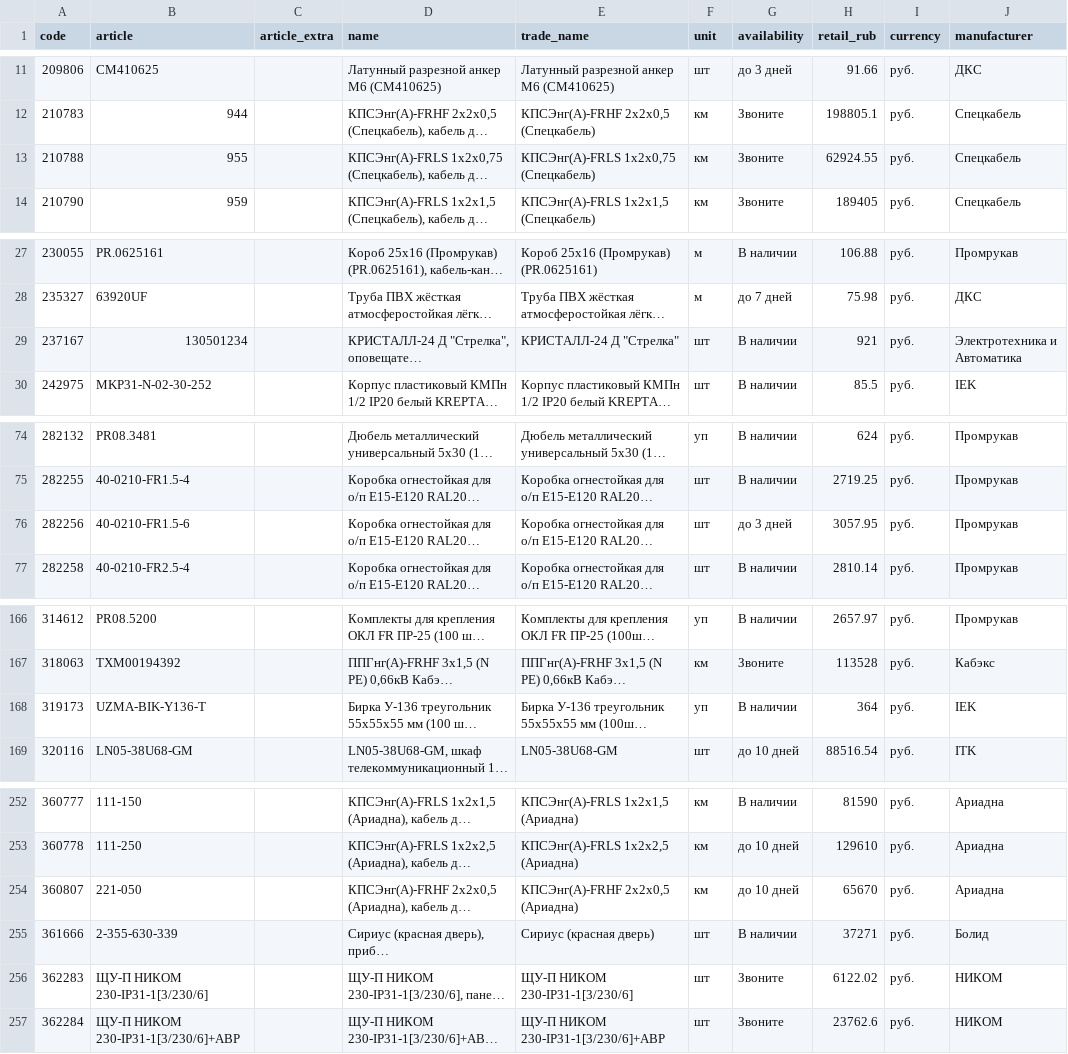
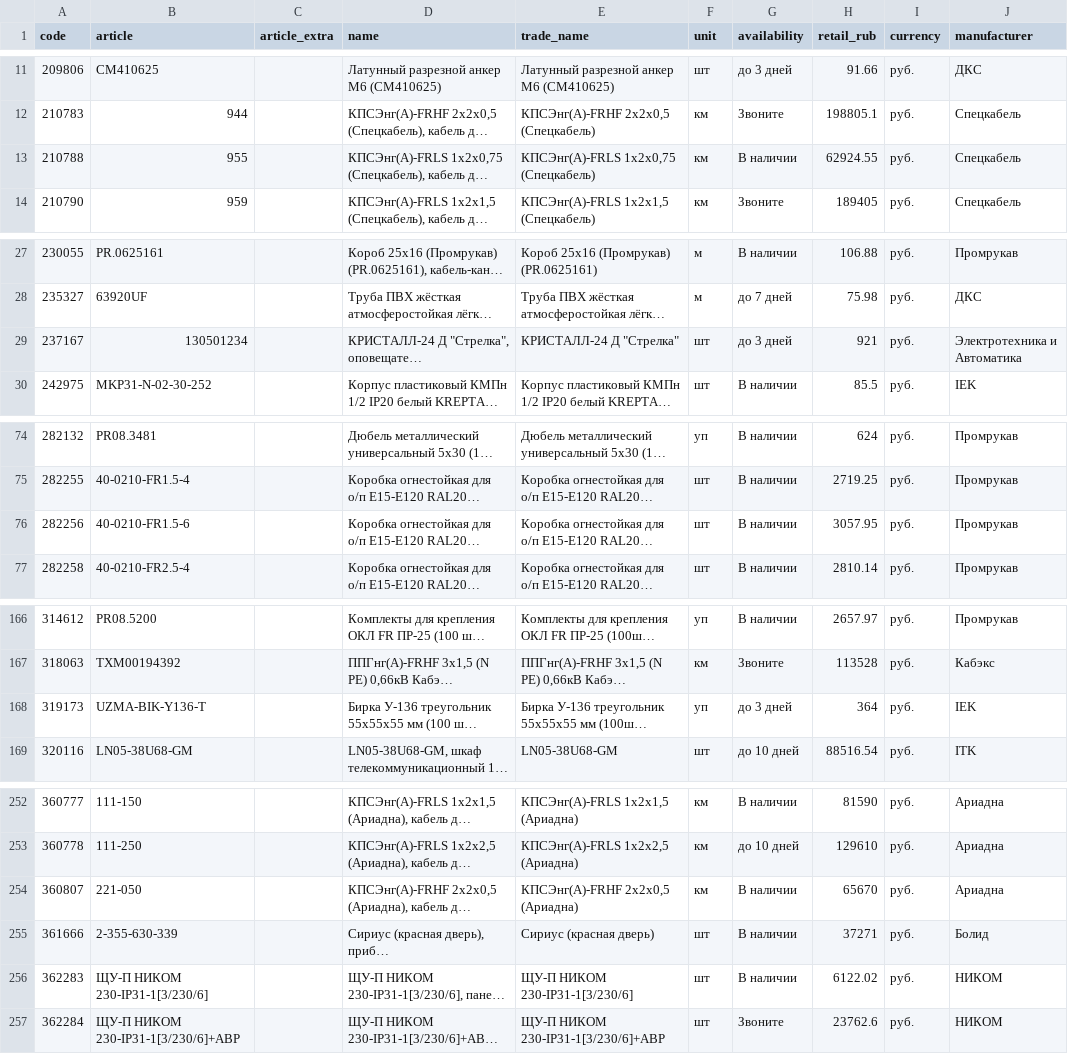
Before and after one commit to emanymedih/cvsig-price-database, a CSV file: suppliers/tinko/prices.csv, drawn as a sheet; only a part is shown, gaps mark what is left out; long unchanged cells end in …; the diff covers the shown part only; the diff names each change by its address in the sheet, - before the commit and + after, or states it on an @@ line.

```diff
--- a/suppliers/tinko/prices.csv
+++ b/suppliers/tinko/prices.csv
-G13 (availability): Звоните
+G13 (availability): В наличии
-G29 (availability): В наличии
+G29 (availability): до 3 дней
-G76 (availability): до 3 дней
+G76 (availability): В наличии
-G168 (availability): В наличии
+G168 (availability): до 3 дней
-G254 (availability): до 10 дней
+G254 (availability): В наличии
-G256 (availability): Звоните
+G256 (availability): В наличии
```
Also changed, not shown: 2 edited cells elsewhere in this file, 1 other file.
